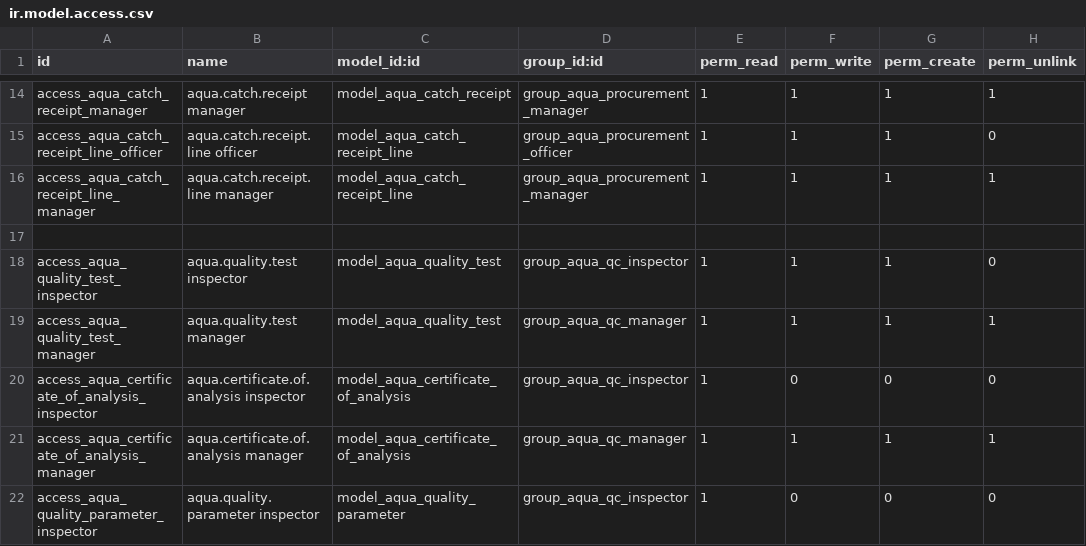
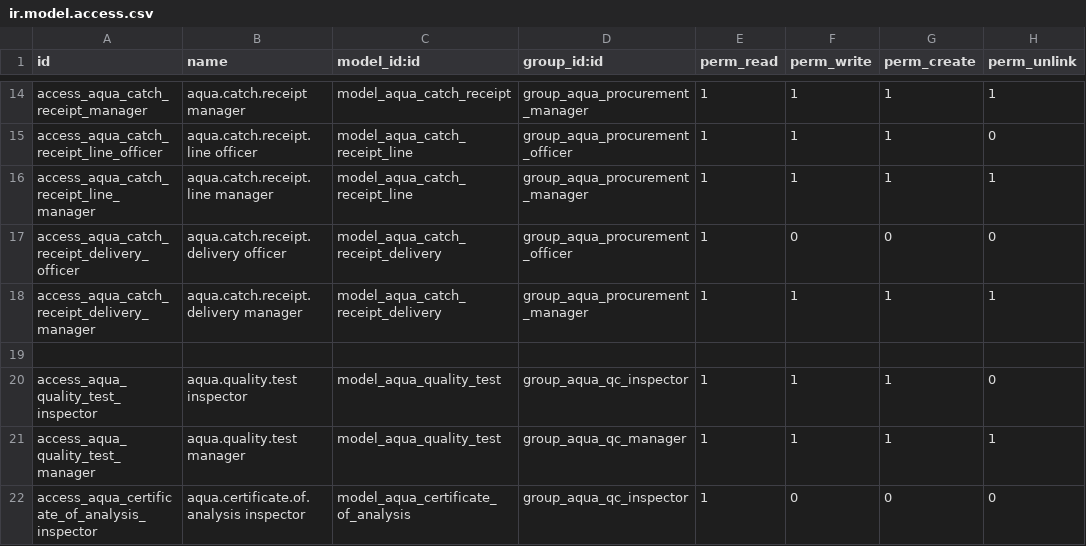
Before and after one commit to root2cloud/aqua_processing, a CSV file: aqua_food_processing/security/ir.model.access.csv, drawn as a sheet; only a part is shown, gaps mark what is left out; the shorter side is filled out with more unchanged rows.

Commit message:
for receipts assigned roles officer and manager

```diff
--- a/aqua_food_processing/security/ir.model.access.csv
+++ b/aqua_food_processing/security/ir.model.access.csv
@@ -16,2 +16,4 @@ access_aqua_catch_receipt_line_officer,aqua.catch.receipt.line officer,model_aqu
 access_aqua_catch_receipt_line_manager,aqua.catch.receipt.line manager,model_aqua_catch_receipt_line,group_aqua_procurement_manager,1,1,1,1
+access_aqua_catch_receipt_delivery_officer,aqua.catch.receipt.delivery officer,model_aqua_catch_receipt_delivery,group_aqua_procurement_officer,1,0,0,0
+access_aqua_catch_receipt_delivery_manager,aqua.catch.receipt.delivery manager,model_aqua_catch_receipt_delivery,group_aqua_procurement_manager,1,1,1,1
 
```
